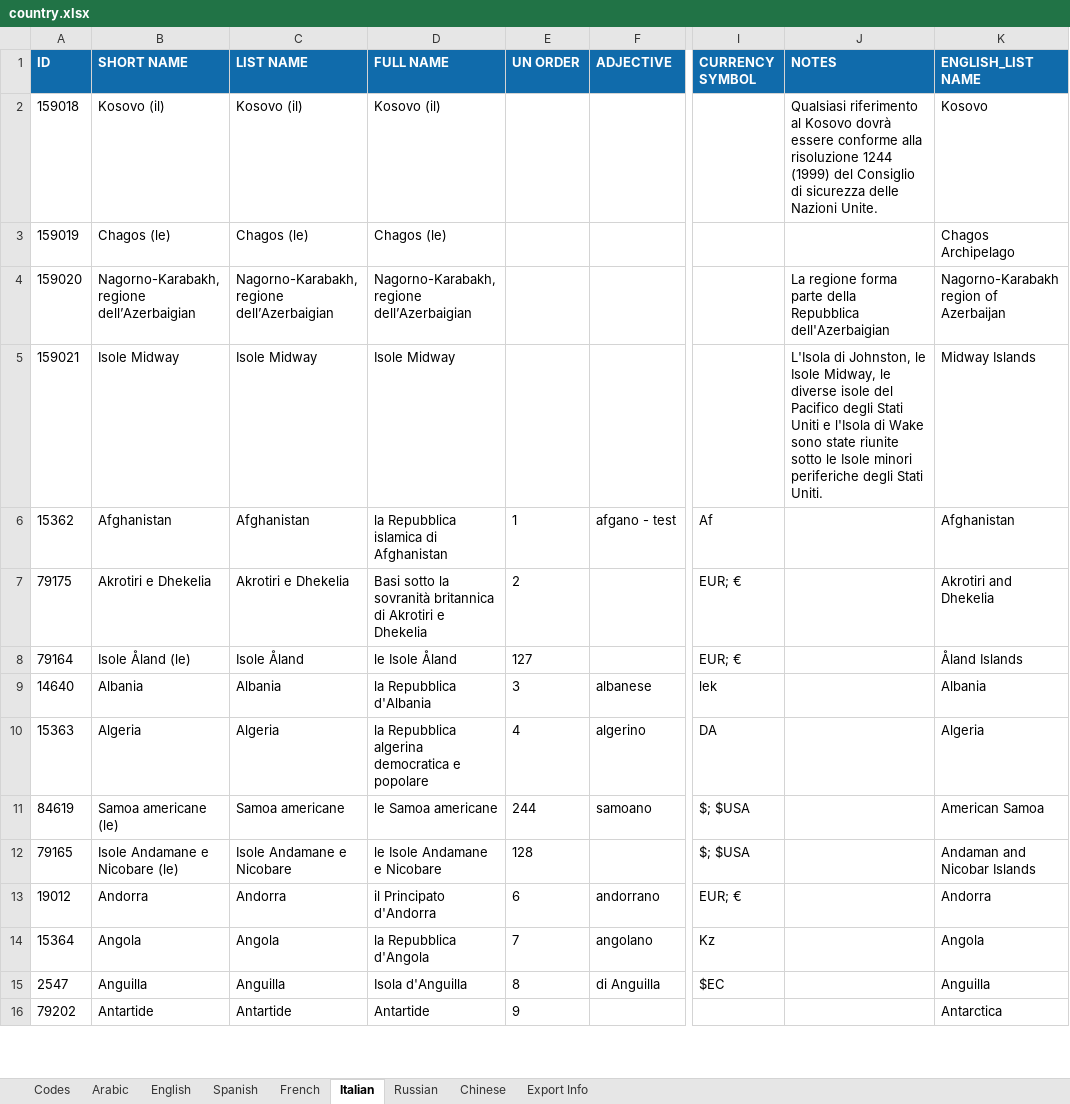
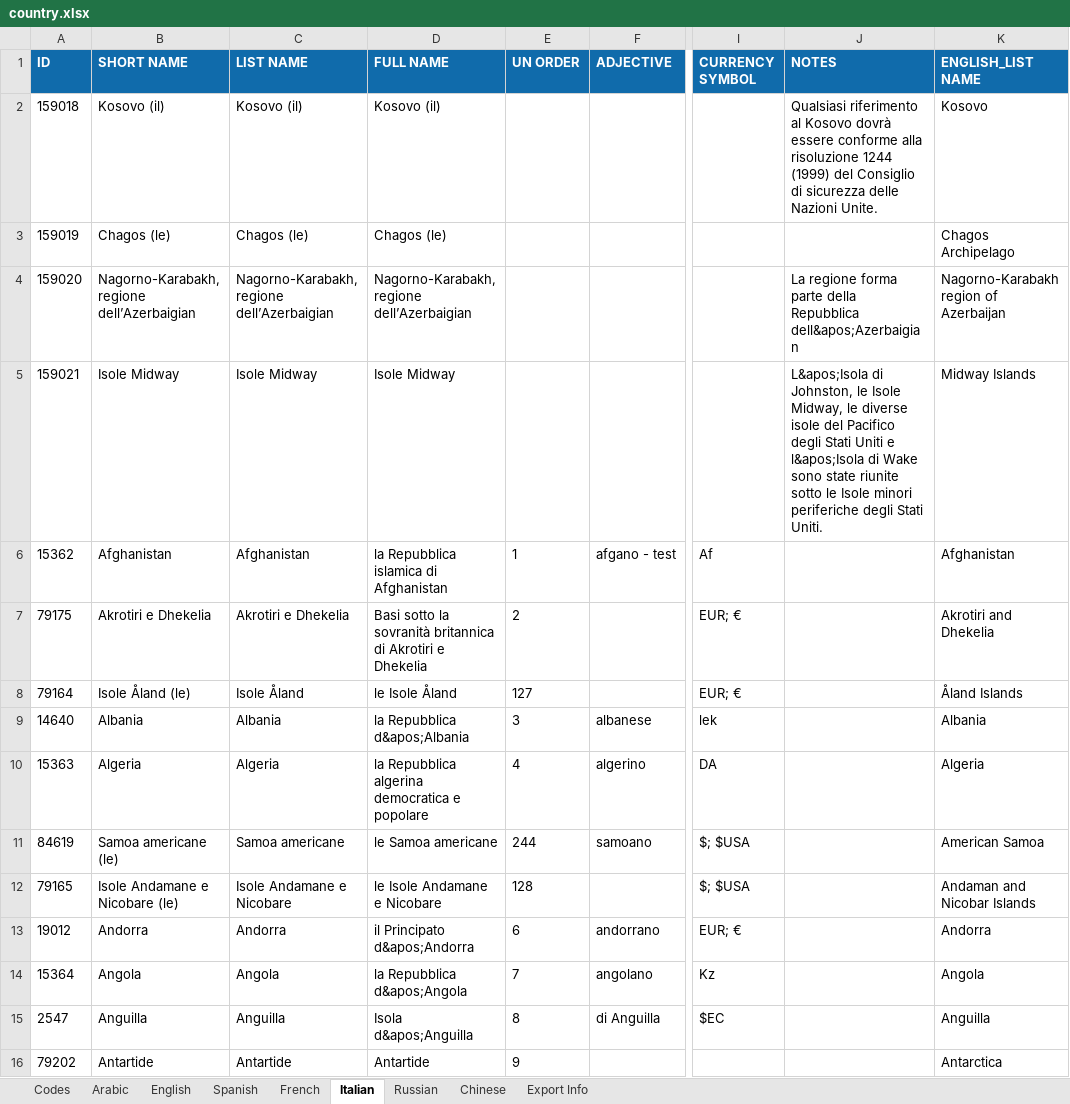
Before and after one commit to alberc01/BGP_TFM, an Excel workbook: country_info/country.xlsx, sheet Italian, drawn as a sheet; only a part is shown, gaps mark what is left out; values as stored, in another font and other column widths than the file's, no borders; the diff covers the shown part only; the diff names each change by its address in the sheet, - before the commit and + after, or states it on an @@ line.

```diff
--- a/country_info/country.xlsx (sheet Italian)
+++ b/country_info/country.xlsx (sheet Italian)
-J4 (NOTES): …della Repubblica dell'Azerbaigian
+J4 (NOTES): …della Repubblica dell&apos;Azerbaigian
-J5 (NOTES): L'Isola di Johnston, le Isole Midway, le diverse isole del Pacifico degli Stati Uniti e l'Isola di Wake…
+J5 (NOTES): L&apos;Isola di Johnston, le Isole Midway, le diverse isole del Pacifico degli Stati Uniti e l&apos;Isola di Wake…
-D9 (FULL NAME): la Repubblica d'Albania
+D9 (FULL NAME): la Repubblica d&apos;Albania
-D13 (FULL NAME): il Principato d'Andorra
+D13 (FULL NAME): il Principato d&apos;Andorra
-D14 (FULL NAME): la Repubblica d'Angola
+D14 (FULL NAME): la Repubblica d&apos;Angola
-D15 (FULL NAME): Isola d'Anguilla
+D15 (FULL NAME): Isola d&apos;Anguilla
```
Also changed, not shown: 88 edited cells elsewhere in this sheet, sheet Codes, sheet French, sheet English, sheet Spanish, sheet Russian, sheet Chinese, 1 more sheet, hidden cells, 8 other files.
